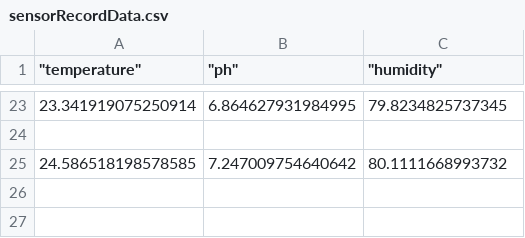
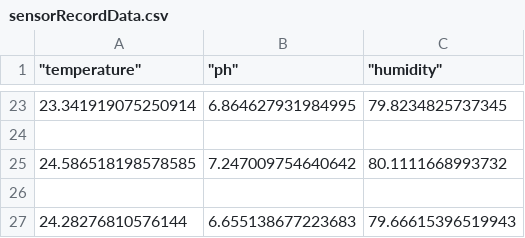
Before and after one commit to PabloBelmonte/AutoPlant, a CSV file: uC_interface/sensorRecordData.csv, drawn as a sheet; only a part is shown, gaps mark what is left out; the diff names each change by its address in the sheet, - before the commit and + after, or states it on an @@ line.

Commit message:
Edit by Jenkins

```diff
--- a/uC_interface/sensorRecordData.csv
+++ b/uC_interface/sensorRecordData.csv
+row 26: (empty)
+row 27: 24.28276810576144 | 6.655138677223683 | 79.66615396519943
```
